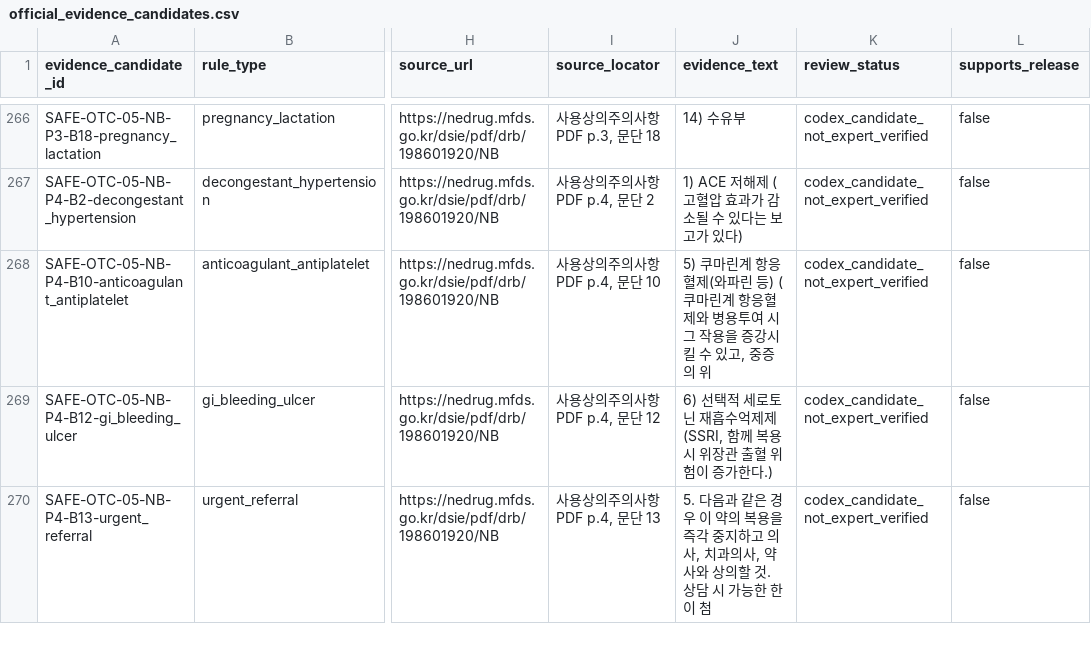
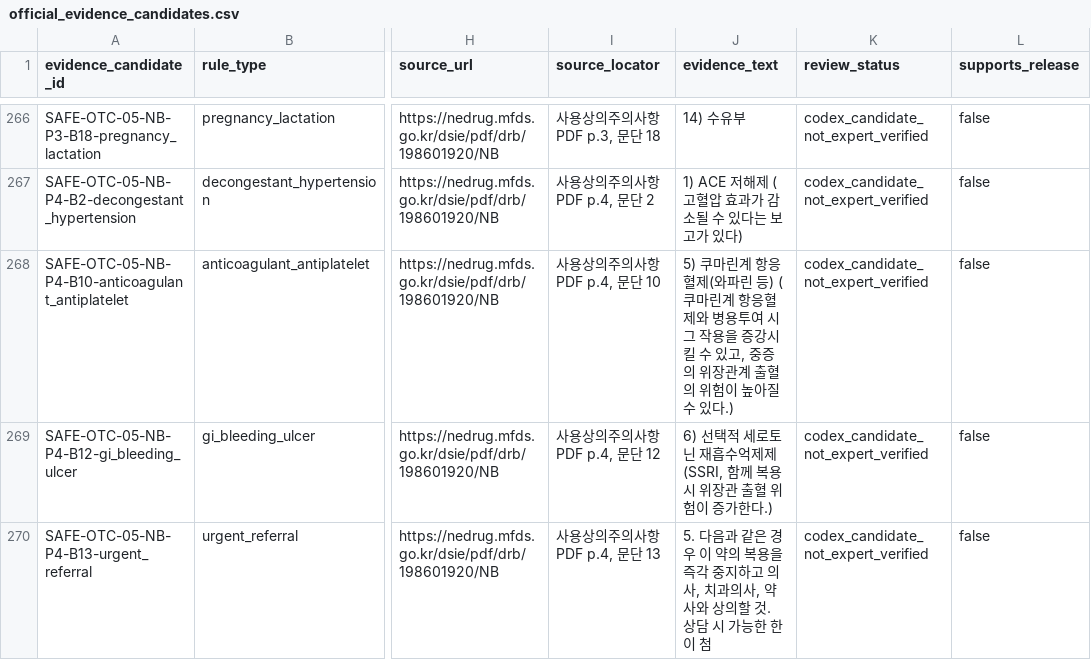
Before and after one commit to yeohj0710/otc-nutrient-safety-engine, a CSV file: research_v3/otc/rules/official_evidence_candidates.csv, drawn as a sheet; only a part is shown, gaps mark what is left out; the diff covers the shown part only; the diff names each change by its address in the sheet, - before the commit and + after, or states it on an @@ line.

Commit message:
feat: connect OTC evidence and catalog research

```diff
--- a/research_v3/otc/rules/official_evidence_candidates.csv
+++ b/research_v3/otc/rules/official_evidence_candidates.csv
-J268 (evidence_text): …증의 위
+J268 (evidence_text): …증의 위장관계 출혈의 위험이 높아질 수 있다.)
```
Also changed, not shown: 6 edited cells elsewhere in this file, research_v3/otc/rules/rule_evidence_shortlist.csv, 48 other files.
